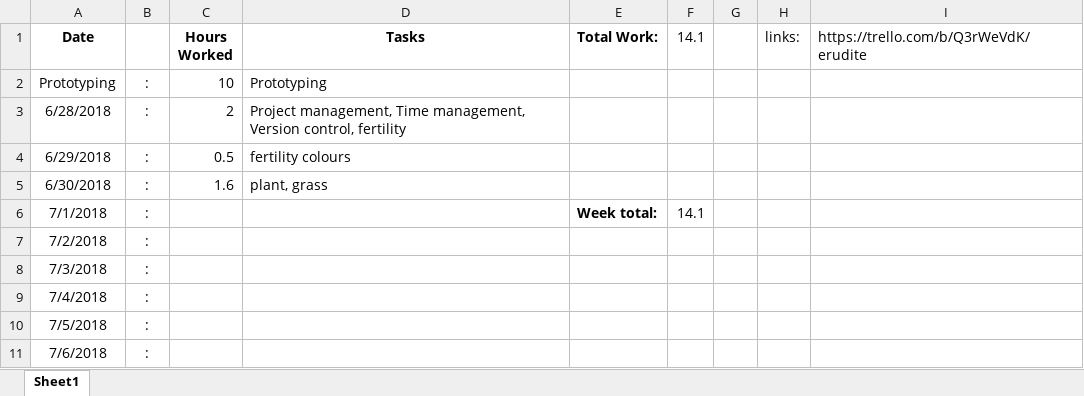
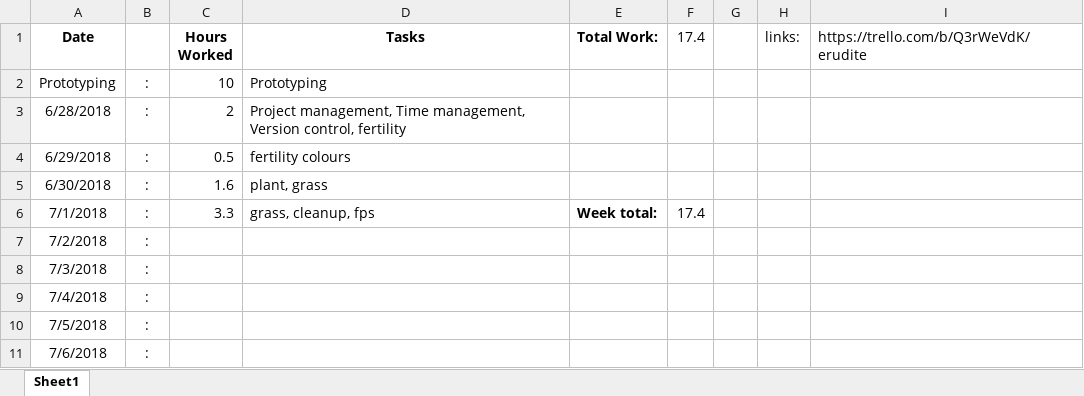
Before and after one commit to gfkemp/ERUDITE, an Excel workbook: timesheet.xlsx, sheet Sheet1, drawn as a sheet; only a part is shown; values as stored, in another font and other column widths than the file's, no borders; the diff names each change by its address in the sheet, - before the commit and + after, or states it on an @@ line.

Commit message:
cleanup

```diff
--- a/timesheet.xlsx (sheet Sheet1)
+++ b/timesheet.xlsx (sheet Sheet1)
-F1: 14.1
+F1: 17.4
-C6 (Hours Worked): (empty)
+C6 (Hours Worked): 3.3
-D6 (Tasks): (empty)
+D6 (Tasks): grass, cleanup, fps
-F6 (17.4): 14.1
+F6 (17.4): 17.4
```
Also changed, not shown: 8 other files.
